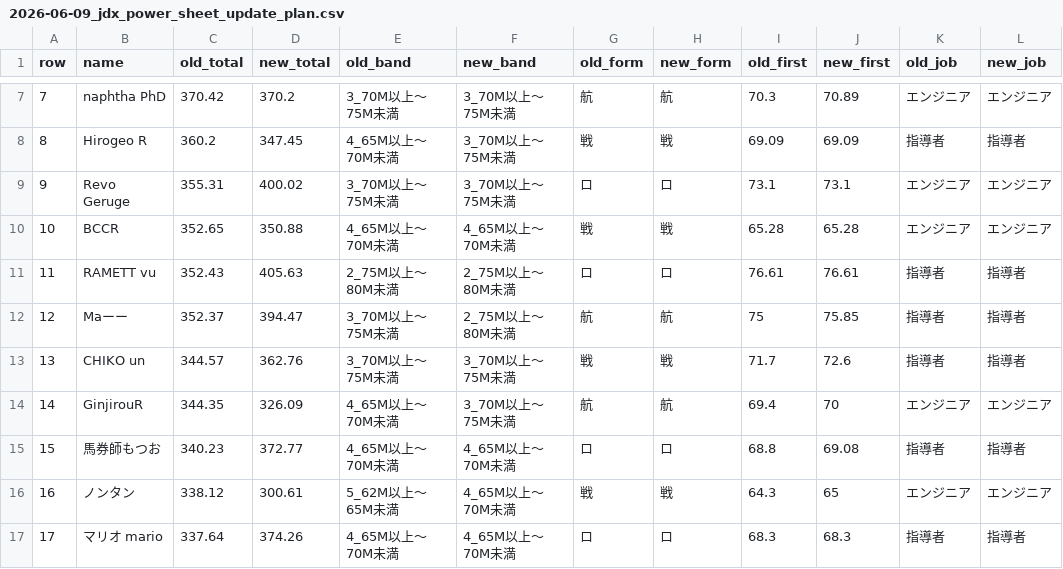
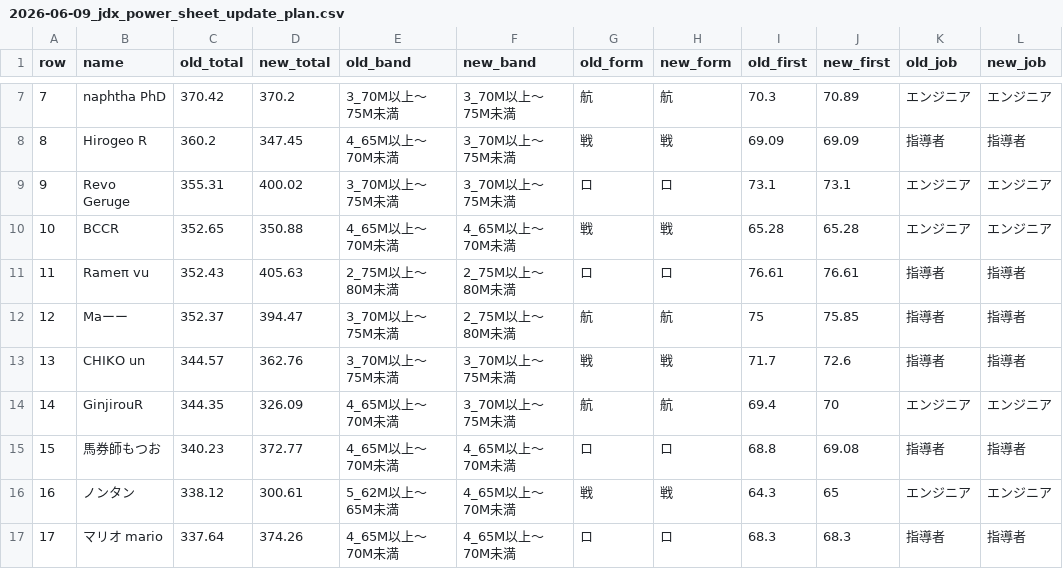
Before and after one commit to naphthaPhD/lastwar-s6-strategy, a CSV file: data/2026-06-09_jdx_power_sheet_update_plan.csv, drawn as a sheet; only a part is shown, gaps mark what is left out; the diff names each change by its address in the sheet, - before the commit and + after, or states it on an @@ line.

Commit message:
Correct Rameπ vu name spelling

```diff
--- a/data/2026-06-09_jdx_power_sheet_update_plan.csv
+++ b/data/2026-06-09_jdx_power_sheet_update_plan.csv
-B11 (name): RAMETT vu
+B11 (name): Rameπ vu
```
Also changed, not shown: data/2026-06-09_jdx_power_vote_ocr.csv, data/2026-06-10_jdx_power_poll_respondents.csv, 18 other files.
